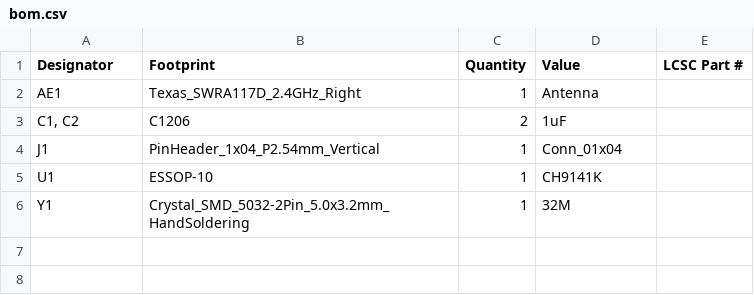
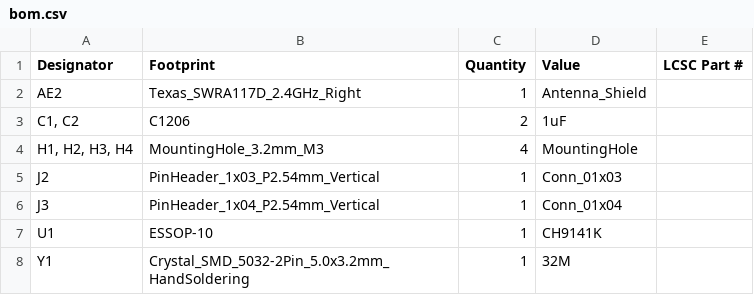
Before and after one commit to nstrappazzonc/CH9141, a CSV file: hdw/CH9141K/production/bom.csv, drawn as a sheet.

```diff
--- a/hdw/CH9141K/production/bom.csv
+++ b/hdw/CH9141K/production/bom.csv
@@ -1,5 +1,7 @@
 Designator,Footprint,Quantity,Value,LCSC Part #
-AE1,Texas_SWRA117D_2.4GHz_Right,1,Antenna,
+AE2,Texas_SWRA117D_2.4GHz_Right,1,Antenna_Shield,
 "C1, C2",C1206,2,1uF,
-J1,PinHeader_1x04_P2.54mm_Vertical,1,Conn_01x04,
+"H1, H2, H3, H4",MountingHole_3.2mm_M3,4,MountingHole,
+J2,PinHeader_1x03_P2.54mm_Vertical,1,Conn_01x03,
+J3,PinHeader_1x04_P2.54mm_Vertical,1,Conn_01x04,
 U1,ESSOP-10,1,CH9141K,
```
Also changed, not shown: 10 other files.
